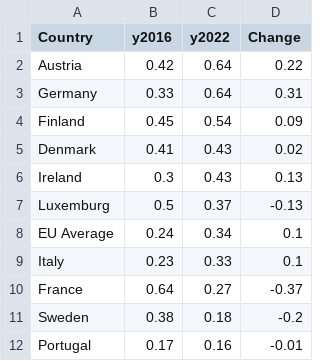
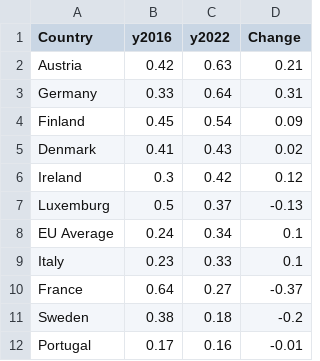
Before and after one commit to CarlosGV1208/CarlosGV1208.github.io, a CSV file: portfolio_cc/dw.csv, drawn as a sheet.

```diff
--- a/portfolio_cc/dw.csv
+++ b/portfolio_cc/dw.csv
@@ -1,3 +1,3 @@
 Country,y2016,y2022,Change
-Austria,0.42,0.64,0.22
+Austria,0.42,0.63,0.21
 Germany,0.33,0.64,0.31
@@ -5,3 +5,3 @@ Finland,0.45,0.54,0.09
 Denmark,0.41,0.43,0.02
-Ireland,0.3,0.43,0.13
+Ireland,0.3,0.42,0.12
 Luxemburg,0.5,0.37,-0.13
```
Also changed, not shown: 1 other file.
